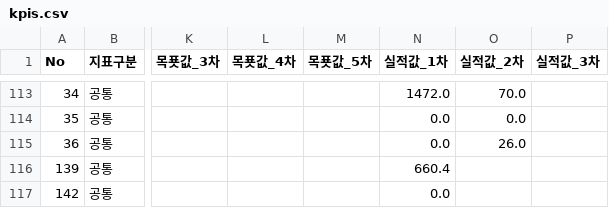
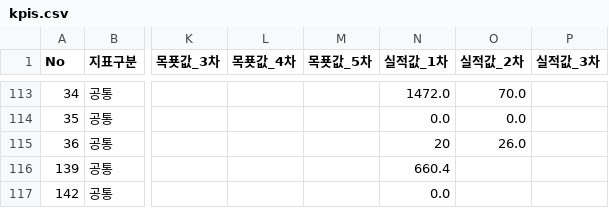
Before and after one commit to jcg8206/ANCHOR_JNU, a CSV file: kpis.csv, drawn as a sheet; only a part is shown, gaps mark what is left out; the diff names each change by its address in the sheet, - before the commit and + after, or states it on an @@ line.

Commit message:
Auto-update kpis.csv [2026-08-11 10:29:51]

```diff
--- a/kpis.csv
+++ b/kpis.csv
-N115 (실적값_1차): 0.0
+N115 (실적값_1차): 20
```
